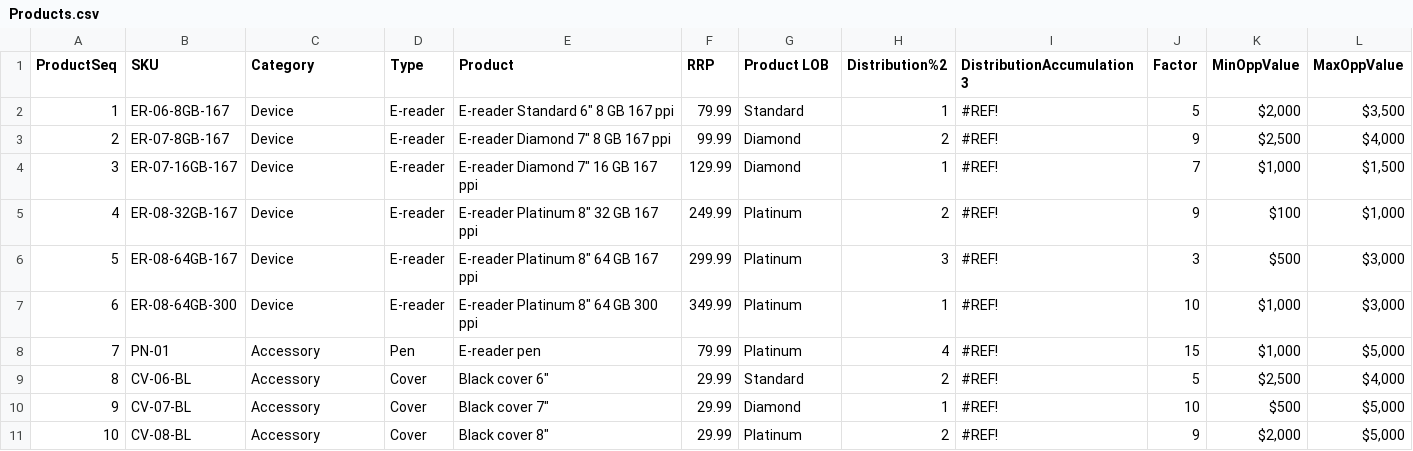
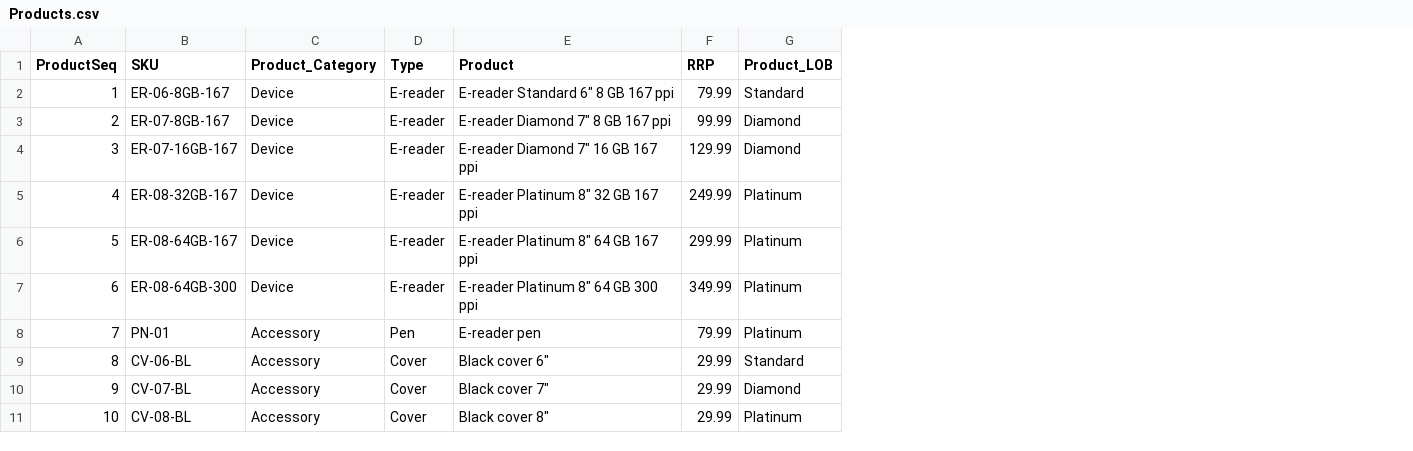
Before and after one commit to iamjenetzler/Demo-Data, a CSV file: ContosoCRM/Products.csv, drawn as a sheet; only a part is shown; the diff names each change by its address in the sheet, - before the commit and + after, or states it on an @@ line.

```diff
--- a/ContosoCRM/Products.csv
+++ b/ContosoCRM/Products.csv
-column H (Distribution%2), rows 2-11: 1 | 2 | 1 | 2 | 3 | 1 | 4 | 2 | 1 | 2
-column I (DistributionAccumulation3), rows 2-11: all #REF!
-column J (Factor), rows 2-11: 5 | 9 | 7 | 9 | 3 | 10 | 15 | 5 | 10 | 9
-column K (MinOppValue), rows 2-11: $2,000 | $2,500 | $1,000 | $100 | $500 | $1,000 | $1,000 | $2,500 | $500 | $2,000
-column L (MaxOppValue), rows 2-11: $3,500 | $4,000 | $1,500 | $1,000 | $3,000 | $3,000 | $5,000 | $4,000 | $5,000 | $5,000
-C1: Category
+C1: Product_Category
-G1: Product LOB
+G1: Product_LOB
```
Also changed, not shown: ContosoCRM/Campaigns.csv, ContosoCRM/Contacts.csv, 4 other files.
